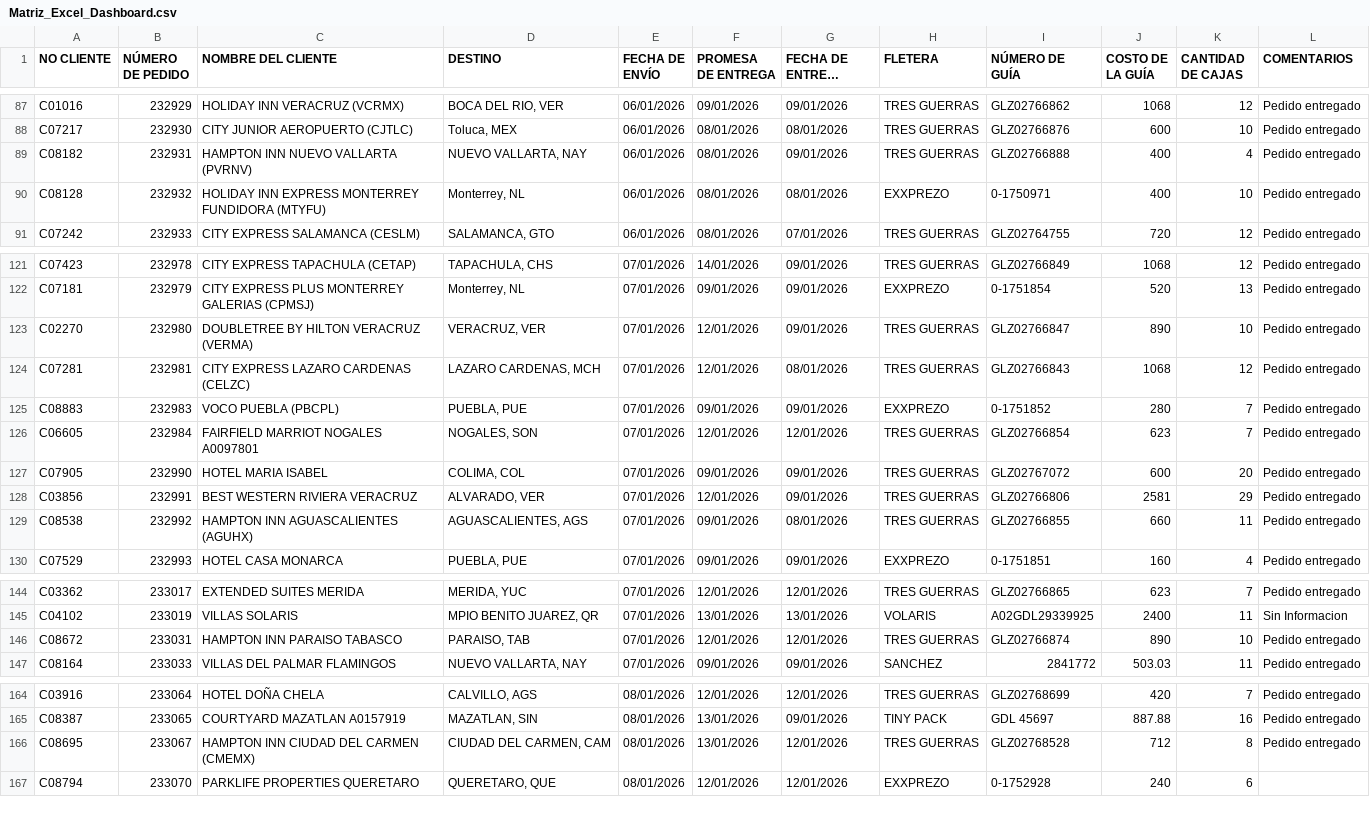
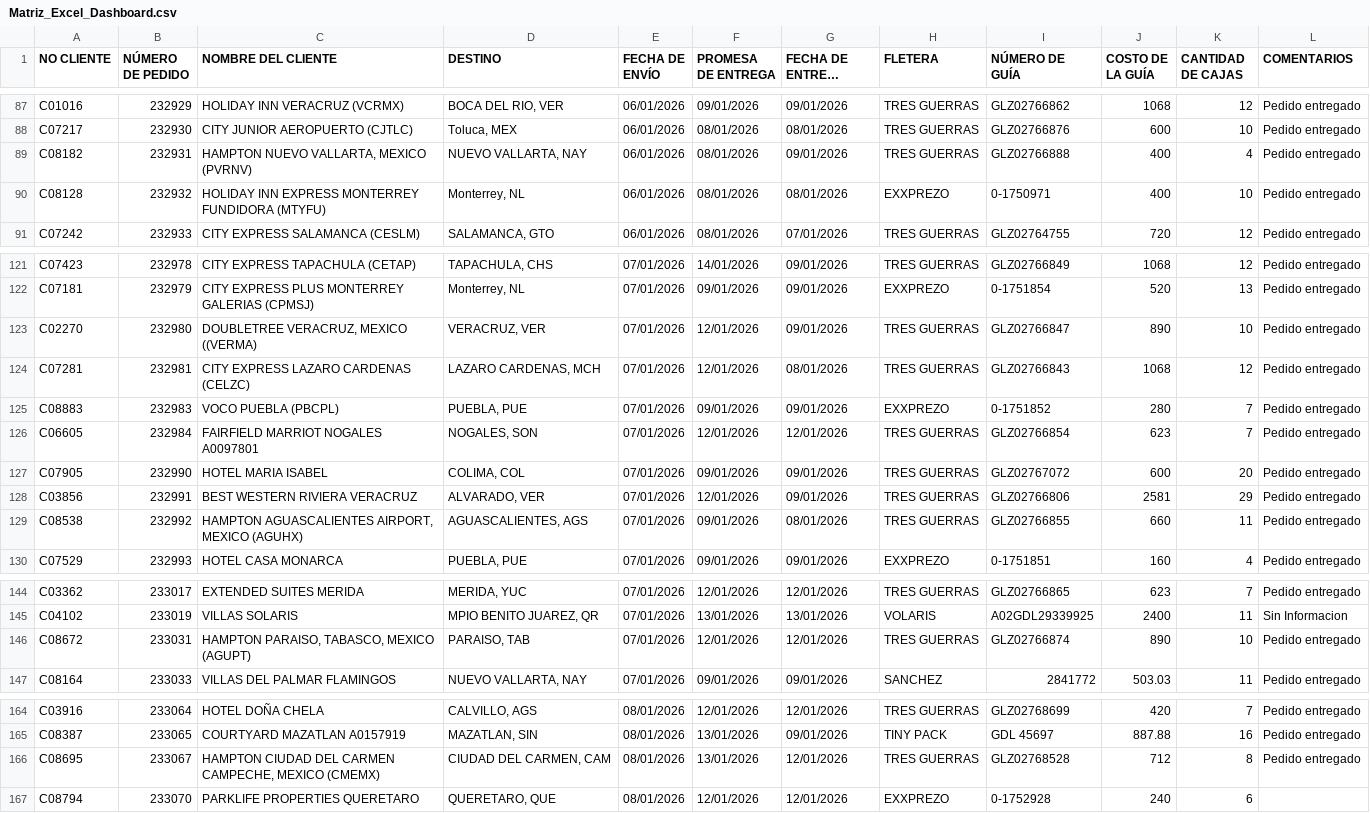
Before and after one commit to RH2026/dashboard-logistica, a CSV file: Matriz_Excel_Dashboard.csv, drawn as a sheet; only a part is shown, gaps mark what is left out; long unchanged cells end in …; the diff covers the shown part only.

```diff
--- a/Matriz_Excel_Dashboard.csv
+++ b/Matriz_Excel_Dashboard.csv
@@ -88,3 +88,3 @@ C01016,232929,HOLIDAY INN VERACRUZ (VCRMX),"BOCA DEL RIO, VER",06/01/2026,09/01/
 C07217,232930,CITY JUNIOR AEROPUERTO (CJTLC),"Toluca, MEX",06/01/2026,08/01/2026,08/01/2026,TRES GUERRAS,GLZ02766876,600,10,Pedido entregado
-C08182,232931,HAMPTON INN NUEVO VALLARTA (PVRNV),"NUEVO VALLARTA, NAY",06/01/2026,08/01/2026,09/01/2026,TRES GUERRAS,GLZ02766888,400,4,Pedido entregado
+C08182,232931,"HAMPTON NUEVO VALLARTA, MEXICO (PVRNV)","NUEVO VALLARTA, NAY",06/01/2026,08/01/2026,09/01/2026,TRES GUERRAS,GLZ02766888,400,4,Pedido entregado
 C08128,232932,HOLIDAY INN EXPRESS MONTERREY FUNDIDORA (MTYFU),"Monterrey, NL",06/01/2026,08/01/2026,08/01/2026,EXXPREZO,0-1750971,400,10,Pedido entregado
@@ -122,3 +122,3 @@ C07423,232978,CITY EXPRESS TAPACHULA (CETAP),"TAPACHULA, CHS",07/01/2026,14/01/2
 C07181,232979,CITY EXPRESS PLUS MONTERREY GALERIAS  (CPMSJ),"Monterrey, NL",07/01/2026,09/01/2026,09/01/2026,EXXPREZO,0-1751854,520,13,Pedido entregado
-C02270,232980,DOUBLETREE BY HILTON VERACRUZ (VERMA),"VERACRUZ, VER",07/01/2026,12/01/2026,09/01/2026,TRES GUERRAS,GLZ02766847,890,10,Pedido entregado
+C02270,232980,"DOUBLETREE VERACRUZ, MEXICO ((VERMA)","VERACRUZ, VER",07/01/2026,12/01/2026,09/01/2026,TRES GUERRAS,GLZ02766847,890,10,Pedido entregado
 C07281,232981,CITY EXPRESS LAZARO CARDENAS (CELZC),"LAZARO CARDENAS, MCH",07/01/2026,12/01/2026,08/01/2026,TRES GUERRAS,GLZ02766843,1068,12,Pedido entregado
@@ -128,3 +128,3 @@ C07905,232990,HOTEL MARIA ISABEL,"COLIMA, COL",07/01/2026,09/01/2026,09/01/2026,
 C03856,232991,BEST WESTERN RIVIERA VERACRUZ,"ALVARADO, VER",07/01/2026,12/01/2026,09/01/2026,TRES GUERRAS,GLZ02766806,2581,29,Pedido entregado
-C08538,232992,HAMPTON INN AGUASCALIENTES (AGUHX),"AGUASCALIENTES, AGS",07/01/2026,09/01/2026,08/01/2026,TRES GUERRAS,GLZ02766855,660,11,Pedido entregado
+C08538,232992,"HAMPTON AGUASCALIENTES AIRPORT, MEXICO (AGUHX)","AGUASCALIENTES, AGS",07/01/2026,09/01/2026,08/01/2026,TRES GUERRAS,GLZ02766855,660,11,Pedido entregado
 C07529,232993,HOTEL CASA MONARCA,"PUEBLA, PUE",07/01/2026,09/01/2026,09/01/2026,EXXPREZO,0-1751851,160,4,Pedido entregado
@@ -145,3 +145,3 @@ C03362,233017,EXTENDED SUITES MERIDA,"MERIDA, YUC",07/01/2026,12/01/2026,12/01/2
 C04102,233019,VILLAS SOLARIS,"MPIO BENITO JUAREZ, QR",07/01/2026,13/01/2026,13/01/2026,VOLARIS,A02GDL29339925,2400,11,Sin Informacion
-C08672,233031,HAMPTON INN PARAISO TABASCO,"PARAISO, TAB",07/01/2026,12/01/2026,12/01/2026,TRES GUERRAS,GLZ02766874,890,10,Pedido entregado
+C08672,233031,"HAMPTON PARAISO, TABASCO, MEXICO (AGUPT)","PARAISO, TAB",07/01/2026,12/01/2026,12/01/2026,TRES GUERRAS,GLZ02766874,890,10,Pedido entregado
 C08164,233033,VILLAS DEL PALMAR FLAMINGOS,"NUEVO VALLARTA, NAY",07/01/2026,09/01/2026,09/01/2026,SANCHEZ,2841772,503.03,11,Pedido entregado
@@ -165,3 +165,3 @@ C03916,233064,HOTEL DOÑA CHELA,"CALVILLO, AGS",08/01/2026,12/01/2026,12/01/2026
 C08387,233065,COURTYARD MAZATLAN A0157919,"MAZATLAN, SIN",08/01/2026,13/01/2026,09/01/2026,TINY PACK,GDL 45697,887.88,16,Pedido entregado
-C08695,233067,HAMPTON INN CIUDAD DEL CARMEN (CMEMX),"CIUDAD DEL CARMEN, CAM",08/01/2026,13/01/2026,12/01/2026,TRES GUERRAS,GLZ02768528,712,8,Pedido entregado
+C08695,233067,"HAMPTON CIUDAD DEL CARMEN CAMPECHE, MEXICO (CMEMX)","CIUDAD DEL CARMEN, CAM",08/01/2026,13/01/2026,12/01/2026,TRES GUERRAS,GLZ02768528,712,8,Pedido entregado
 C08794,233070,PARKLIFE PROPERTIES QUERETARO,"QUERETARO, QUE",08/01/2026,12/01/2026,12/01/2026,EXXPREZO,0-1752928,240,6,
```
Also changed, not shown: 19 edited cells elsewhere in this file.
